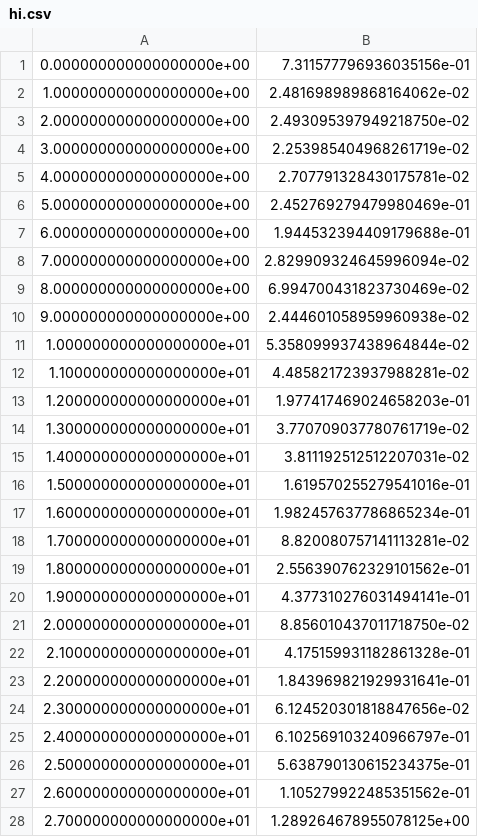
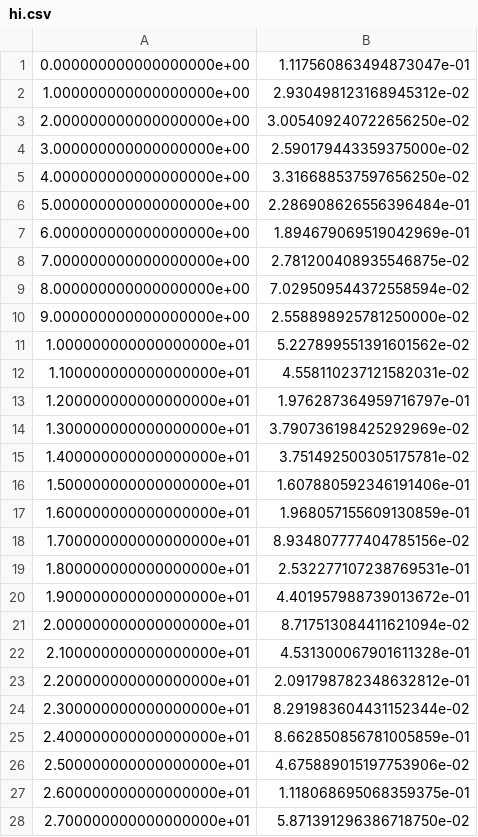
Before and after one commit to markoelez/CS440, a CSV file: project1/hi.csv, drawn as a sheet; only a part is shown; the diff covers the shown part only.

```diff
--- a/project1/hi.csv
+++ b/project1/hi.csv
@@ -1,28 +1,28 @@
-0.000000000000000000e+00,7.311577796936035156e-01
-1.000000000000000000e+00,2.481698989868164062e-02
-2.000000000000000000e+00,2.493095397949218750e-02
-3.000000000000000000e+00,2.253985404968261719e-02
-4.000000000000000000e+00,2.707791328430175781e-02
-5.000000000000000000e+00,2.452769279479980469e-01
-6.000000000000000000e+00,1.944532394409179688e-01
-7.000000000000000000e+00,2.829909324645996094e-02
-8.000000000000000000e+00,6.994700431823730469e-02
-9.000000000000000000e+00,2.444601058959960938e-02
-1.000000000000000000e+01,5.358099937438964844e-02
-1.100000000000000000e+01,4.485821723937988281e-02
-1.200000000000000000e+01,1.977417469024658203e-01
-1.300000000000000000e+01,3.770709037780761719e-02
-1.400000000000000000e+01,3.811192512512207031e-02
-1.500000000000000000e+01,1.619570255279541016e-01
-1.600000000000000000e+01,1.982457637786865234e-01
-1.700000000000000000e+01,8.820080757141113281e-02
-1.800000000000000000e+01,2.556390762329101562e-01
-1.900000000000000000e+01,4.377310276031494141e-01
-2.000000000000000000e+01,8.856010437011718750e-02
-2.100000000000000000e+01,4.175159931182861328e-01
-2.200000000000000000e+01,1.843969821929931641e-01
-2.300000000000000000e+01,6.124520301818847656e-02
-2.400000000000000000e+01,6.102569103240966797e-01
-2.500000000000000000e+01,5.638790130615234375e-01
-2.600000000000000000e+01,1.105279922485351562e-01
-2.700000000000000000e+01,1.289264678955078125e+00
+0.000000000000000000e+00,1.117560863494873047e-01
+1.000000000000000000e+00,2.930498123168945312e-02
+2.000000000000000000e+00,3.005409240722656250e-02
+3.000000000000000000e+00,2.590179443359375000e-02
+4.000000000000000000e+00,3.316688537597656250e-02
+5.000000000000000000e+00,2.286908626556396484e-01
+6.000000000000000000e+00,1.894679069519042969e-01
+7.000000000000000000e+00,2.781200408935546875e-02
+8.000000000000000000e+00,7.029509544372558594e-02
+9.000000000000000000e+00,2.558898925781250000e-02
+1.000000000000000000e+01,5.227899551391601562e-02
+1.100000000000000000e+01,4.558110237121582031e-02
+1.200000000000000000e+01,1.976287364959716797e-01
+1.300000000000000000e+01,3.790736198425292969e-02
+1.400000000000000000e+01,3.751492500305175781e-02
+1.500000000000000000e+01,1.607880592346191406e-01
+1.600000000000000000e+01,1.968057155609130859e-01
+1.700000000000000000e+01,8.934807777404785156e-02
+1.800000000000000000e+01,2.532277107238769531e-01
+1.900000000000000000e+01,4.401957988739013672e-01
+2.000000000000000000e+01,8.717513084411621094e-02
+2.100000000000000000e+01,4.531300067901611328e-01
+2.200000000000000000e+01,2.091798782348632812e-01
+2.300000000000000000e+01,8.291983604431152344e-02
+2.400000000000000000e+01,8.662850856781005859e-01
+2.500000000000000000e+01,4.675889015197753906e-02
+2.600000000000000000e+01,1.118068695068359375e-01
+2.700000000000000000e+01,5.871391296386718750e-02
```
Also changed, not shown: 22 edited cells elsewhere in this file, project1/lo.csv, 22 other files.
